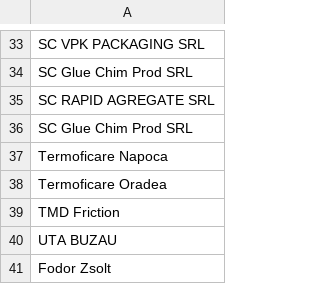
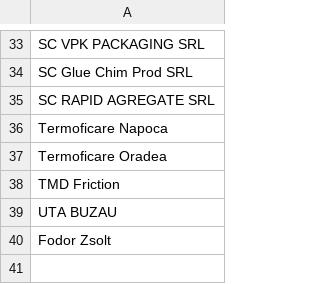
Before and after one commit to pontaj-servelect/pontaj, a CSV file: projects.csv, drawn as a sheet; only a part is shown, gaps mark what is left out.

```diff
--- a/projects.csv
+++ b/projects.csv
@@ -35,3 +35,2 @@ SC Glue Chim Prod SRL
 SC RAPID AGREGATE SRL
-SC Glue Chim Prod SRL
 Termoficare Napoca
```
Also changed, not shown: employees.csv, 8 other files.
